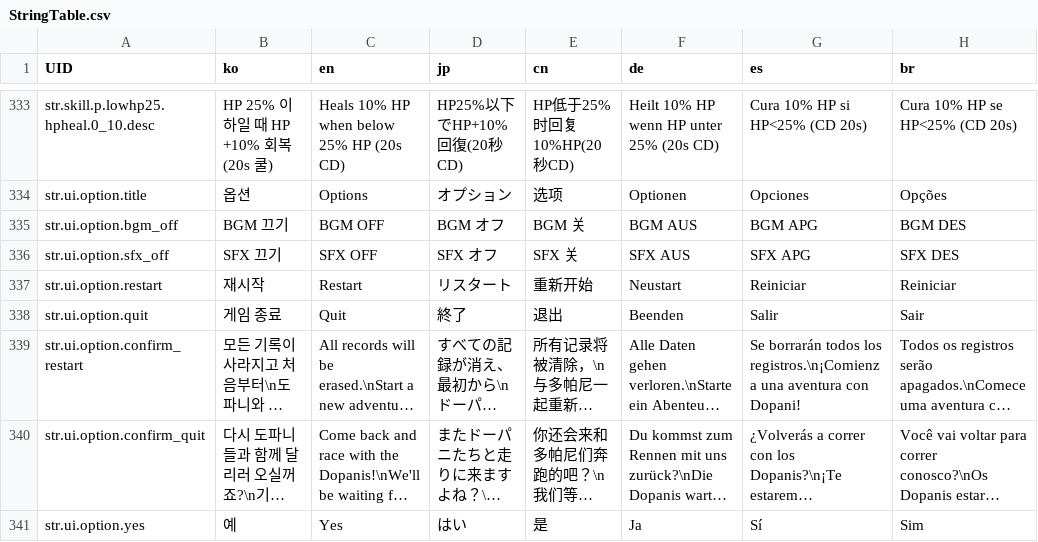
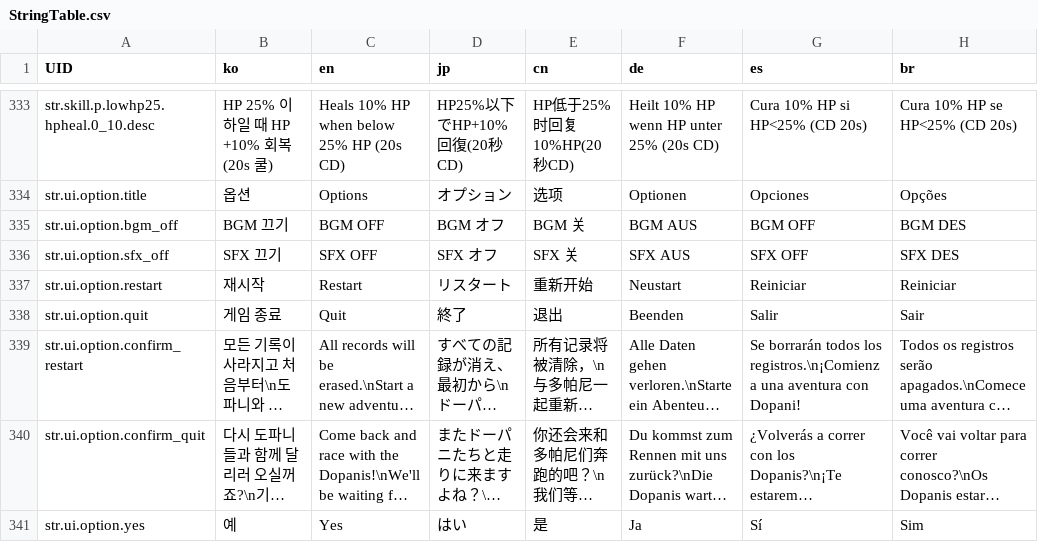
Before and after one commit to LeeJuls/DopamineRace, a CSV file: Assets/Resources/Data/StringTable.csv, drawn as a sheet; only a part is shown, gaps mark what is left out; long unchanged cells end in ….

```diff
--- a/Assets/Resources/Data/StringTable.csv
+++ b/Assets/Resources/Data/StringTable.csv
@@ -334,4 +334,4 @@ str.skill.p.lowhp25.hpheal.0_10.desc,HP 25% 이하일 때 HP +10% 회복 (20s
 str.ui.option.title,옵션,Options,オプション,选项,Optionen,Opciones,Opções
-str.ui.option.bgm_off,BGM 끄기,BGM OFF,BGM オフ,BGM 关,BGM AUS,BGM APG,BGM DES
-str.ui.option.sfx_off,SFX 끄기,SFX OFF,SFX オフ,SFX 关,SFX AUS,SFX APG,SFX DES
+str.ui.option.bgm_off,BGM 끄기,BGM OFF,BGM オフ,BGM 关,BGM AUS,BGM OFF,BGM DES
+str.ui.option.sfx_off,SFX 끄기,SFX OFF,SFX オフ,SFX 关,SFX AUS,SFX OFF,SFX DES
 str.ui.option.restart,재시작,Restart,リスタート,重新开始,Neustart,Reiniciar,Reiniciar
```
